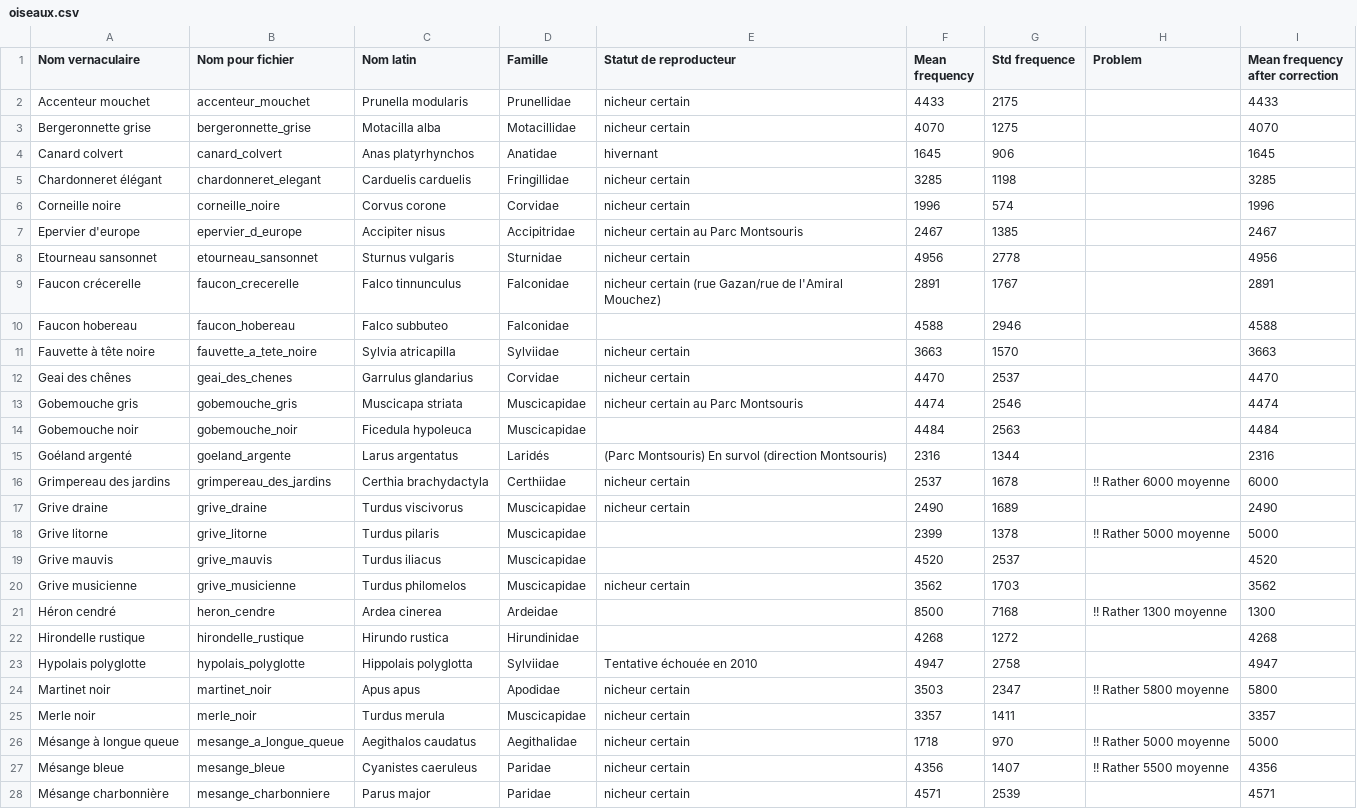
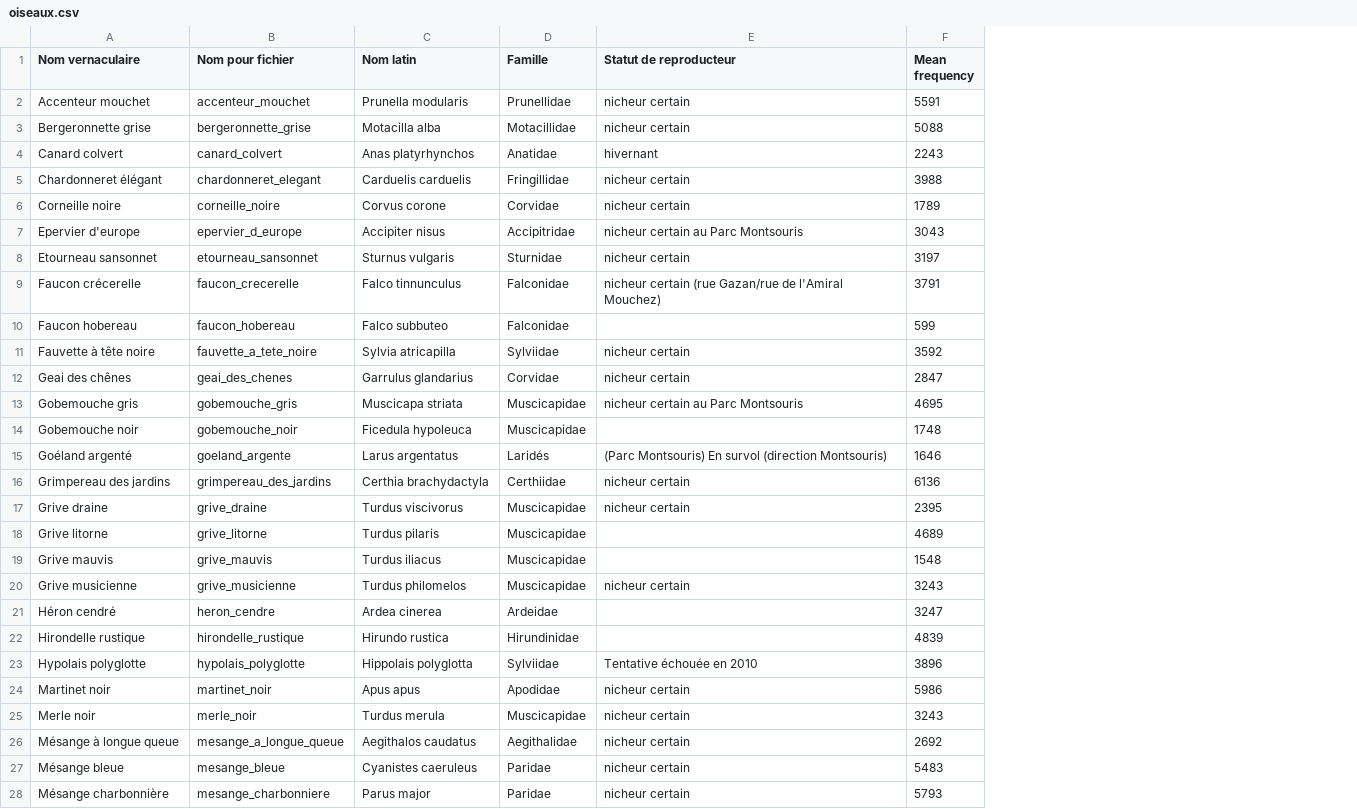
Before and after one commit to microfaune/microfaune, a CSV file: oiseaux.csv, drawn as a sheet; only a part is shown; the diff covers the shown part only; the diff names each change by its address in the sheet, - before the commit and + after, or states it on an @@ line.

Commit message:
update oiseaux.csv

```diff
--- a/oiseaux.csv
+++ b/oiseaux.csv
-column G (Std frequence), rows 2-28: 2175 | 1275 | 906 | 1198 | 574 | 1385 | 2778 | 1767 | 2946 | 1570 | 2537 | 2546 | 2563 | 1344 | 1678 | 1689 | 1378 | 2537 | 1703 | 7168 | 1272 | 2758 | 2347 | 1411 | 970 | 1407 | 2539
-column H (Problem), rows 16-27: !! Rather 6000 moyenne |  | !! Rather 5000 moyenne |  |  | !! Rather 1300 moyenne |  |  | !! Rather 5800 moyenne |  | !! Rather 5000 moyenne | !! Rather 5500 moyenne
-column I (Mean frequency after correction), rows 2-28: 4433 | 4070 | 1645 | 3285 | 1996 | 2467 | 4956 | 2891 | 4588 | 3663 | 4470 | 4474 | 4484 | 2316 | 6000 | 2490 | 5000 | 4520 | 3562 | 1300 | 4268 | 4947 | 5800 | 3357 | 5000 | 4356 | 4571
-F2 (Mean frequency): 4433
+F2 (Mean frequency): 5591
-F3 (Mean frequency): 4070
+F3 (Mean frequency): 5088
-F4 (Mean frequency): 1645
+F4 (Mean frequency): 2243
-F5 (Mean frequency): 3285
+F5 (Mean frequency): 3988
-F6 (Mean frequency): 1996
+F6 (Mean frequency): 1789
-F7 (Mean frequency): 2467
+F7 (Mean frequency): 3043
-F8 (Mean frequency): 4956
+F8 (Mean frequency): 3197
-F9 (Mean frequency): 2891
+F9 (Mean frequency): 3791
-F10 (Mean frequency): 4588
+F10 (Mean frequency): 599
-F11 (Mean frequency): 3663
+F11 (Mean frequency): 3592
-F12 (Mean frequency): 4470
+F12 (Mean frequency): 2847
-F13 (Mean frequency): 4474
+F13 (Mean frequency): 4695
-F14 (Mean frequency): 4484
+F14 (Mean frequency): 1748
-F15 (Mean frequency): 2316
+F15 (Mean frequency): 1646
-F16 (Mean frequency): 2537
+F16 (Mean frequency): 6136
-F17 (Mean frequency): 2490
+F17 (Mean frequency): 2395
-F18 (Mean frequency): 2399
+F18 (Mean frequency): 4689
-F19 (Mean frequency): 4520
+F19 (Mean frequency): 1548
-F20 (Mean frequency): 3562
+F20 (Mean frequency): 3243
-F21 (Mean frequency): 8500
+F21 (Mean frequency): 3247
-F22 (Mean frequency): 4268
+F22 (Mean frequency): 4839
-F23 (Mean frequency): 4947
+F23 (Mean frequency): 3896
-F24 (Mean frequency): 3503
+F24 (Mean frequency): 5986
-F25 (Mean frequency): 3357
+F25 (Mean frequency): 3243
-F26 (Mean frequency): 1718
+F26 (Mean frequency): 2692
-F27 (Mean frequency): 4356
+F27 (Mean frequency): 5483
-F28 (Mean frequency): 4571
+F28 (Mean frequency): 5793
```
Also changed, not shown: 25 edited cells elsewhere in this file, 1 other file.
